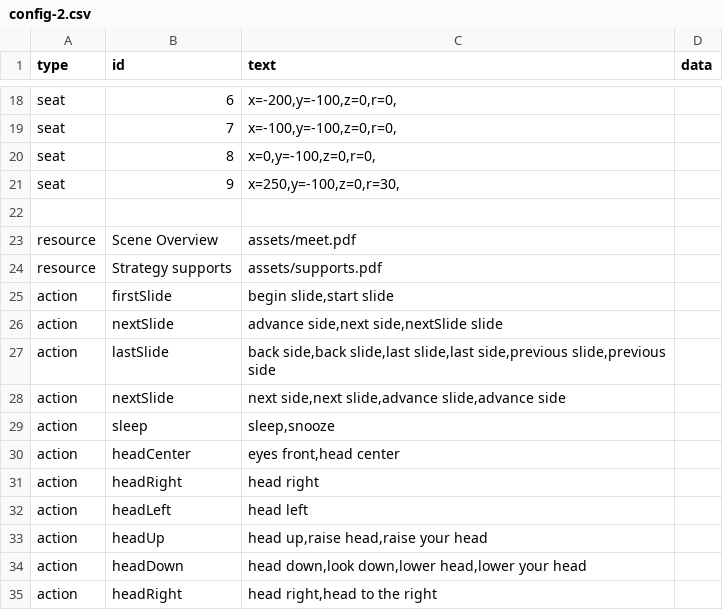
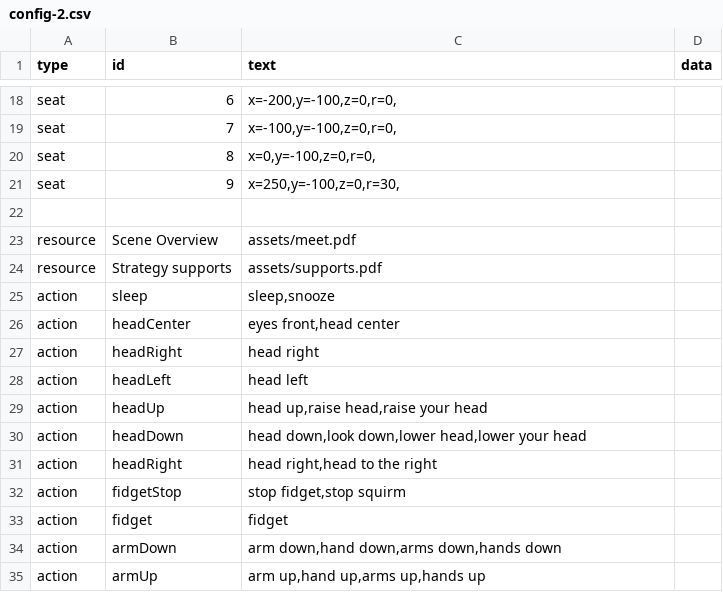
Before and after one commit to bferster/liza, a CSV file: data/config-2.csv, drawn as a sheet; only a part is shown, gaps mark what is left out; the shorter side is filled out with more unchanged rows; the diff covers the shown part only.

```diff
--- a/data/config-2.csv
+++ b/data/config-2.csv
@@ -24,6 +24,2 @@ resource,Scene Overview,assets/meet.pdf
 resource,Strategy supports,assets/supports.pdf
-action,firstSlide,"begin slide,start slide"
-action,nextSlide,"advance side,next side,nextSlide slide"
-action,lastSlide,"back side,back slide,last slide,last side,previous slide,previous side"
-action,nextSlide,"next side,next slide,advance slide,advance side"
 action,sleep,"sleep,snooze"
```
Also changed, not shown: 18 added rows and 12 edited cells elsewhere in this file, 4 other files.
